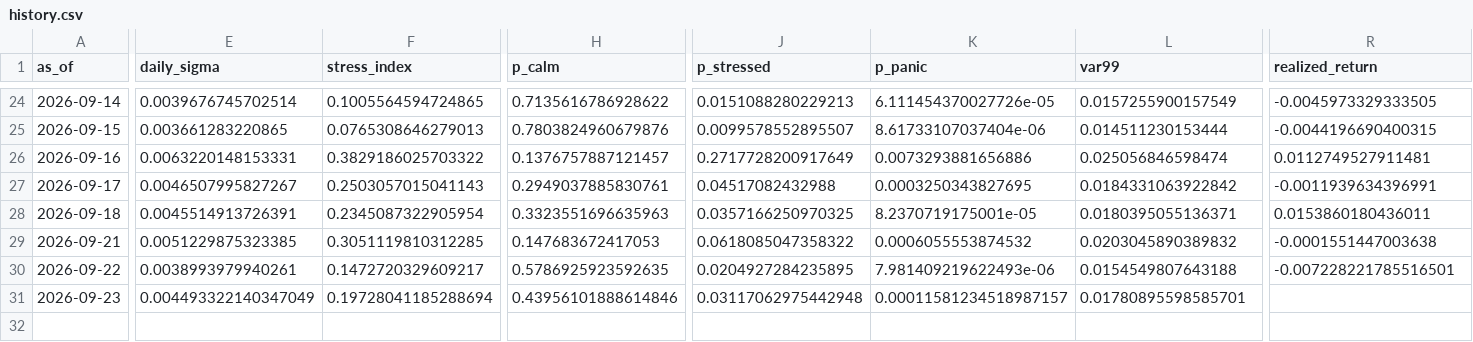
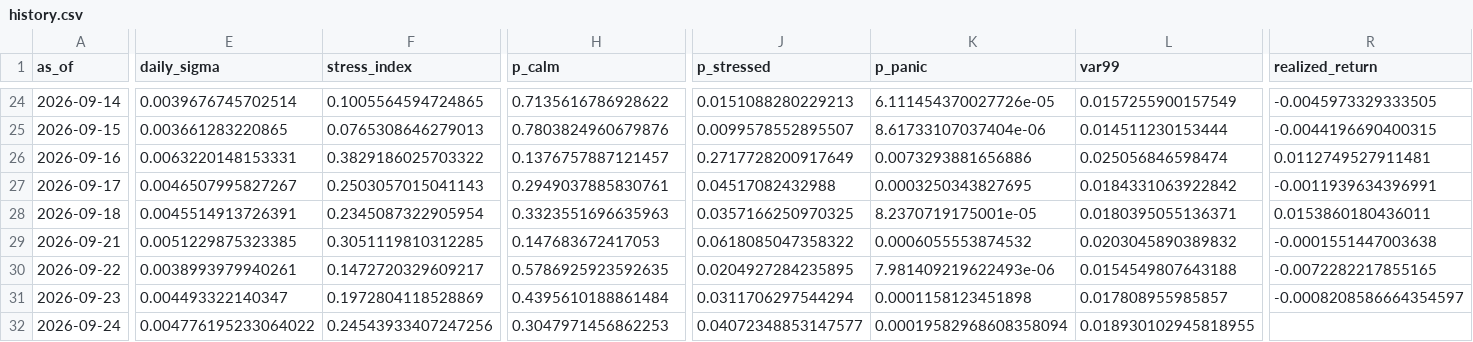
Before and after one commit to gracebianchi/volatility-forecaster, a CSV file: data/forecasts/history.csv, drawn as a sheet; only a part is shown, gaps mark what is left out; rows hold the shown columns only; the diff covers the shown part only; the diff names each change by its address in the sheet, - before the commit and + after, or states it on an @@ line.

```diff
--- a/data/forecasts/history.csv
+++ b/data/forecasts/history.csv
-R30 (realized_return): -0.007228221785516501
+R30 (realized_return): -0.0072282217855165
-E31 (daily_sigma): 0.004493322140347049
+E31 (daily_sigma): 0.004493322140347
-F31 (stress_index): 0.19728041185288694
+F31 (stress_index): 0.1972804118528869
-H31 (p_calm): 0.43956101888614846
+H31 (p_calm): 0.4395610188861484
-J31 (p_stressed): 0.03117062975442948
+J31 (p_stressed): 0.0311706297544294
-K31 (p_panic): 0.00011581234518987157
+K31 (p_panic): 0.0001158123451898
-L31 (var99): 0.01780895598585701
+L31 (var99): 0.017808955985857
-R31 (realized_return): (empty)
+R31 (realized_return): -0.0008208586664354597
+row 32: 2026-09-24 | 0.004776195233064022 | 0.24543933407247256 | 0.3047971456862253 | 0.04072348853147577 | 0.00019582968608358094 | 0.018930102945818955
```
Also changed, not shown: 7 edited cells elsewhere in this file, 3 other files.
